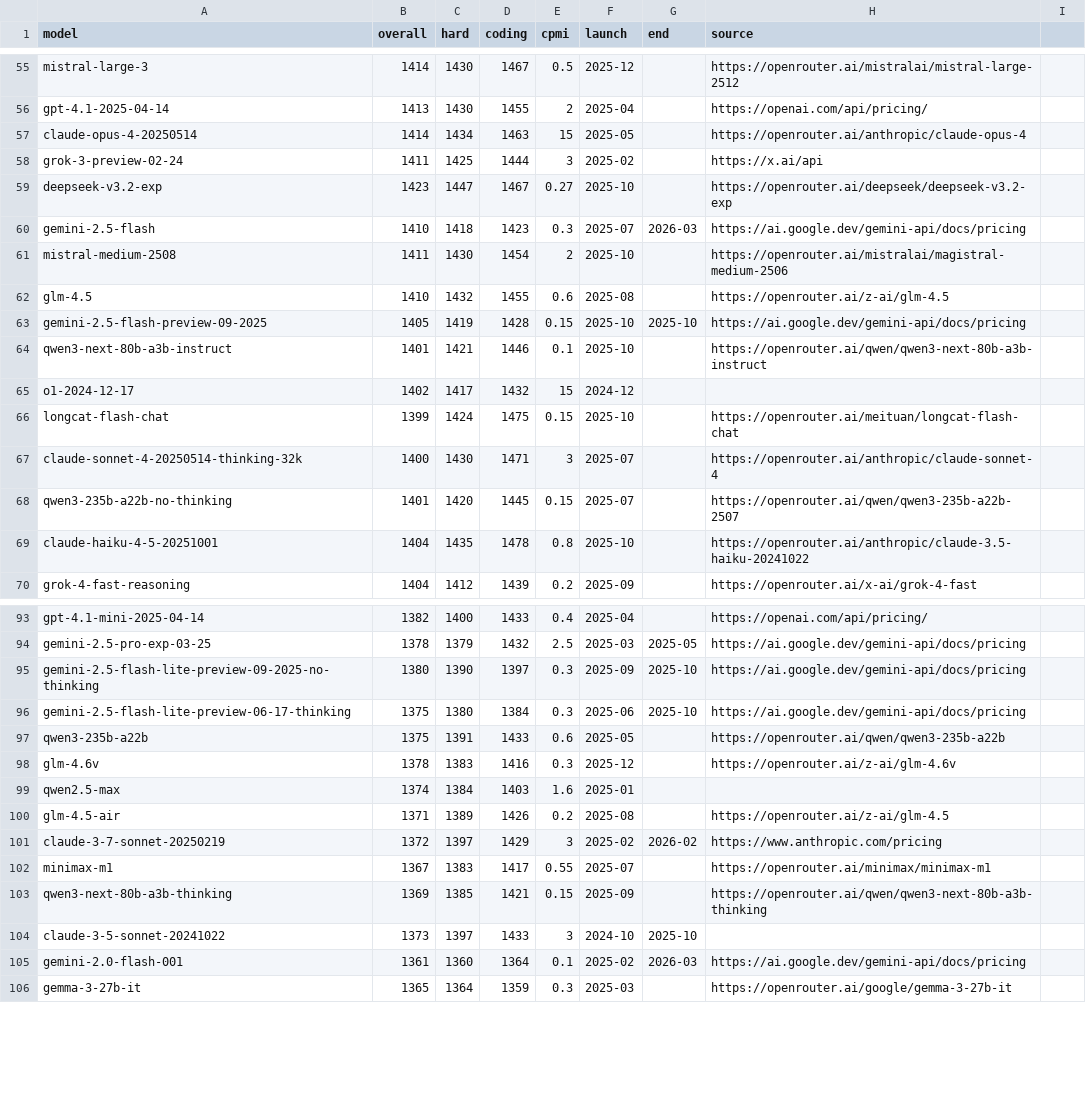
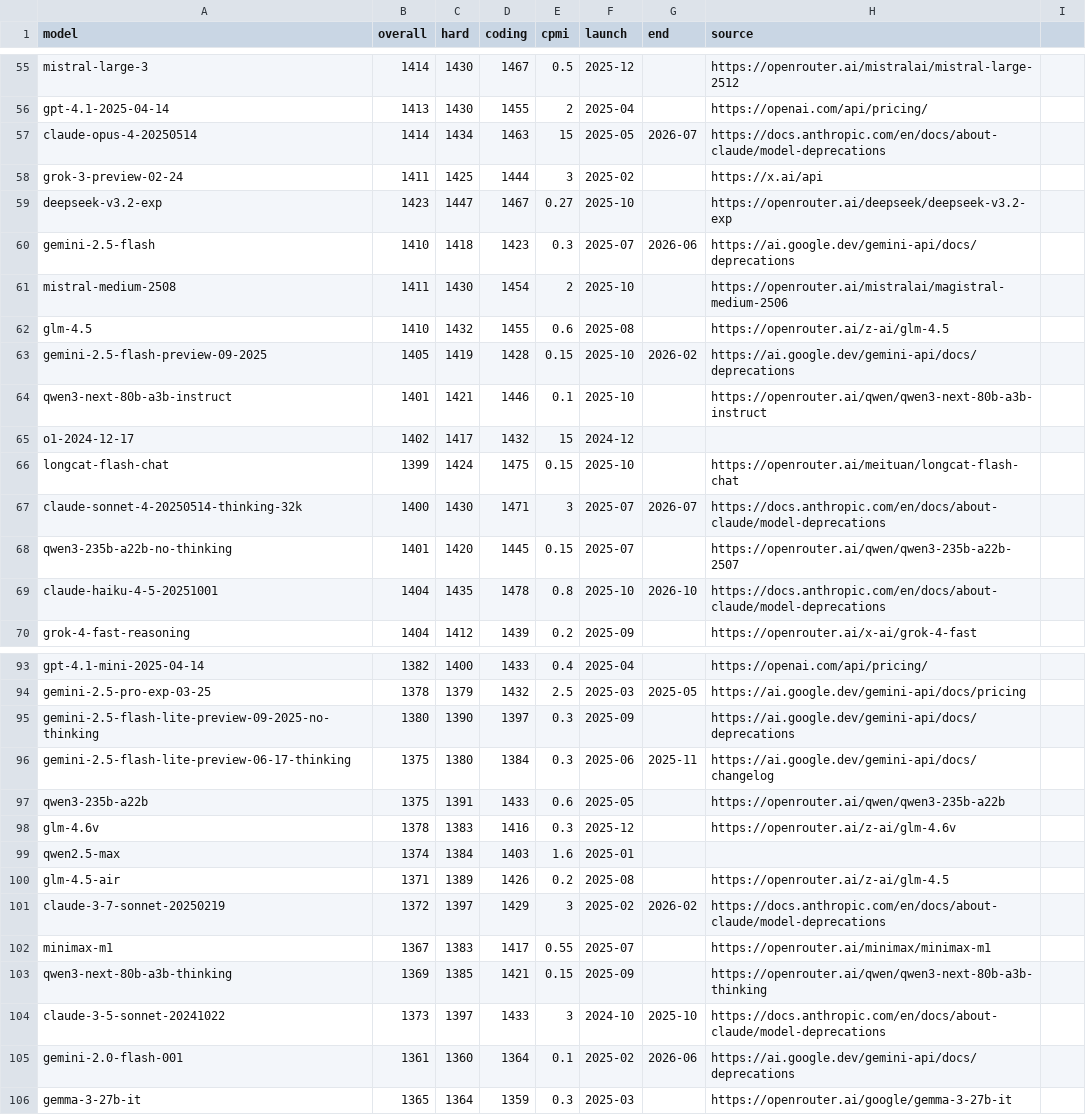
Before and after one commit to sanand0/llmpricing, a CSV file: elo.csv, drawn as a sheet; only a part is shown, gaps mark what is left out; the diff covers the shown part only.

```diff
--- a/elo.csv
+++ b/elo.csv
@@ -56,9 +56,9 @@ mistral-large-3,1414,1430,1467,0.5,2025-12,,https://openrouter.ai/mistralai/mist
 gpt-4.1-2025-04-14,1413,1430,1455,2,2025-04,,https://openai.com/api/pricing/,
-claude-opus-4-20250514,1414,1434,1463,15,2025-05,,https://openrouter.ai/anthropic/claude-opus-4,
+claude-opus-4-20250514,1414,1434,1463,15,2025-05,2026-07,https://docs.anthropic.com/en/docs/about-claude/model-deprecations,
 grok-3-preview-02-24,1411,1425,1444,3,2025-02,,https://x.ai/api,
 deepseek-v3.2-exp,1423,1447,1467,0.27,2025-10,,https://openrouter.ai/deepseek/deepseek-v3.2-exp,
-gemini-2.5-flash,1410,1418,1423,0.3,2025-07,2026-03,https://ai.google.dev/gemini-api/docs/pricing,
+gemini-2.5-flash,1410,1418,1423,0.3,2025-07,2026-06,https://ai.google.dev/gemini-api/docs/deprecations,
 mistral-medium-2508,1411,1430,1454,2,2025-10,,https://openrouter.ai/mistralai/magistral-medium-2506,
 glm-4.5,1410,1432,1455,0.6,2025-08,,https://openrouter.ai/z-ai/glm-4.5,
-gemini-2.5-flash-preview-09-2025,1405,1419,1428,0.15,2025-10,2025-10,https://ai.google.dev/gemini-api/docs/pricing,
+gemini-2.5-flash-preview-09-2025,1405,1419,1428,0.15,2025-10,2026-02,https://ai.google.dev/gemini-api/docs/deprecations,
 qwen3-next-80b-a3b-instruct,1401,1421,1446,0.1,2025-10,,https://openrouter.ai/qwen/qwen3-next-80b-a3b-instruct,
@@ -66,5 +66,5 @@ o1-2024-12-17,1402,1417,1432,15,2024-12,,,
 longcat-flash-chat,1399,1424,1475,0.15,2025-10,,https://openrouter.ai/meituan/longcat-flash-chat,
-claude-sonnet-4-20250514-thinking-32k,1400,1430,1471,3,2025-07,,https://openrouter.ai/anthropic/claude-sonnet-4,
+claude-sonnet-4-20250514-thinking-32k,1400,1430,1471,3,2025-07,2026-07,https://docs.anthropic.com/en/docs/about-claude/model-deprecations,
 qwen3-235b-a22b-no-thinking,1401,1420,1445,0.15,2025-07,,https://openrouter.ai/qwen/qwen3-235b-a22b-2507,
-claude-haiku-4-5-20251001,1404,1435,1478,0.8,2025-10,,https://openrouter.ai/anthropic/claude-3.5-haiku-20241022,
+claude-haiku-4-5-20251001,1404,1435,1478,0.8,2025-10,2026-10,https://docs.anthropic.com/en/docs/about-claude/model-deprecations,
 grok-4-fast-reasoning,1404,1412,1439,0.2,2025-09,,https://openrouter.ai/x-ai/grok-4-fast,
@@ -94,4 +94,4 @@ gpt-4.1-mini-2025-04-14,1382,1400,1433,0.4,2025-04,,https://openai.com/api/prici
 gemini-2.5-pro-exp-03-25,1378,1379,1432,2.5,2025-03,2025-05,https://ai.google.dev/gemini-api/docs/pricing,
-gemini-2.5-flash-lite-preview-09-2025-no-thinking,1380,1390,1397,0.3,2025-09,2025-10,https://ai.google.dev/gemini-api/docs/pricing,
-gemini-2.5-flash-lite-preview-06-17-thinking,1375,1380,1384,0.3,2025-06,2025-10,https://ai.google.dev/gemini-api/docs/pricing,
+gemini-2.5-flash-lite-preview-09-2025-no-thinking,1380,1390,1397,0.3,2025-09,,https://ai.google.dev/gemini-api/docs/deprecations,
+gemini-2.5-flash-lite-preview-06-17-thinking,1375,1380,1384,0.3,2025-06,2025-11,https://ai.google.dev/gemini-api/docs/changelog,
 qwen3-235b-a22b,1375,1391,1433,0.6,2025-05,,https://openrouter.ai/qwen/qwen3-235b-a22b,
@@ -100,7 +100,7 @@ qwen2.5-max,1374,1384,1403,1.6,2025-01,,,
 glm-4.5-air,1371,1389,1426,0.2,2025-08,,https://openrouter.ai/z-ai/glm-4.5,
-claude-3-7-sonnet-20250219,1372,1397,1429,3,2025-02,2026-02,https://www.anthropic.com/pricing,
+claude-3-7-sonnet-20250219,1372,1397,1429,3,2025-02,2026-02,https://docs.anthropic.com/en/docs/about-claude/model-deprecations,
 minimax-m1,1367,1383,1417,0.55,2025-07,,https://openrouter.ai/minimax/minimax-m1,
 qwen3-next-80b-a3b-thinking,1369,1385,1421,0.15,2025-09,,https://openrouter.ai/qwen/qwen3-next-80b-a3b-thinking,
-claude-3-5-sonnet-20241022,1373,1397,1433,3,2024-10,2025-10,,
-gemini-2.0-flash-001,1361,1360,1364,0.1,2025-02,2026-03,https://ai.google.dev/gemini-api/docs/pricing,
+claude-3-5-sonnet-20241022,1373,1397,1433,3,2024-10,2025-10,https://docs.anthropic.com/en/docs/about-claude/model-deprecations,
+gemini-2.0-flash-001,1361,1360,1364,0.1,2025-02,2026-06,https://ai.google.dev/gemini-api/docs/deprecations,
 gemma-3-27b-it,1365,1364,1359,0.3,2025-03,,https://openrouter.ai/google/gemma-3-27b-it,
```
Also changed, not shown: 73 edited cells elsewhere in this file, 2 other files.
